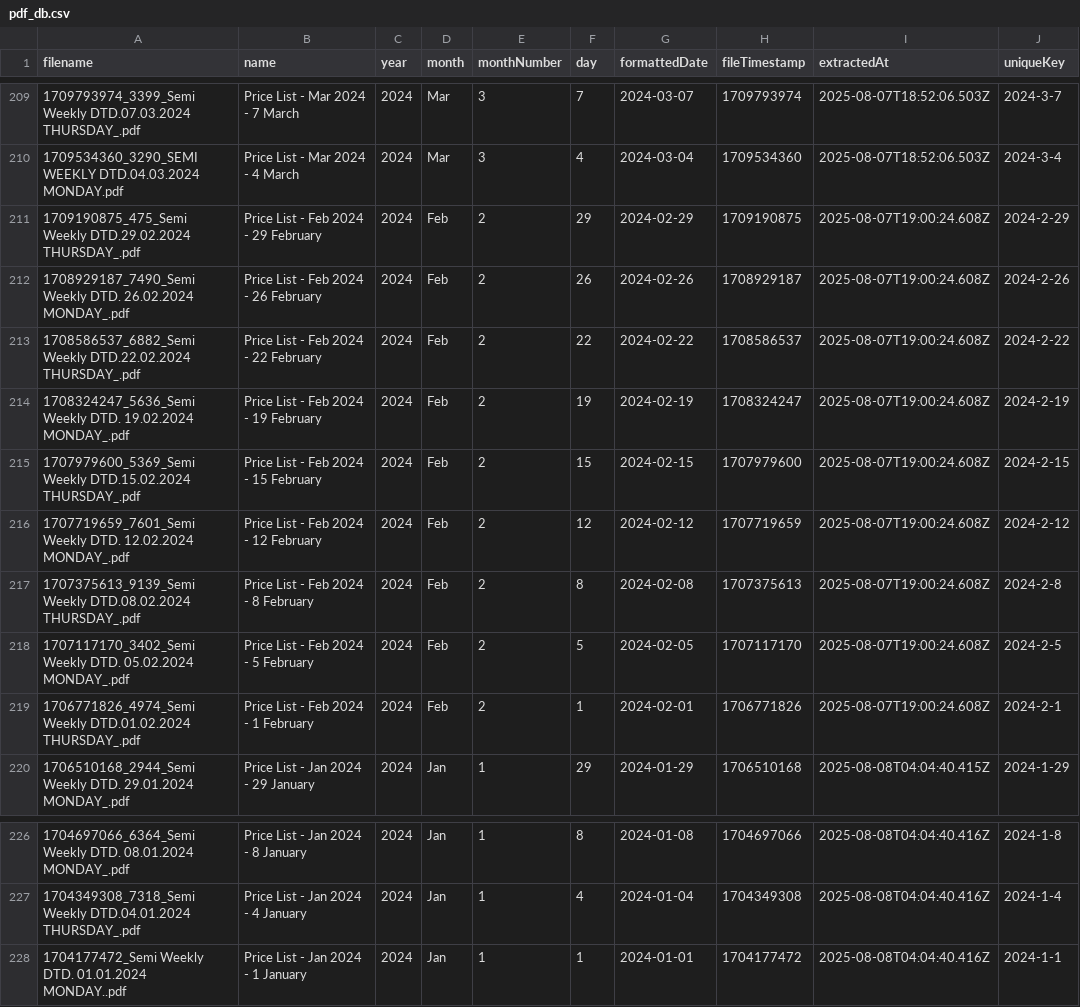
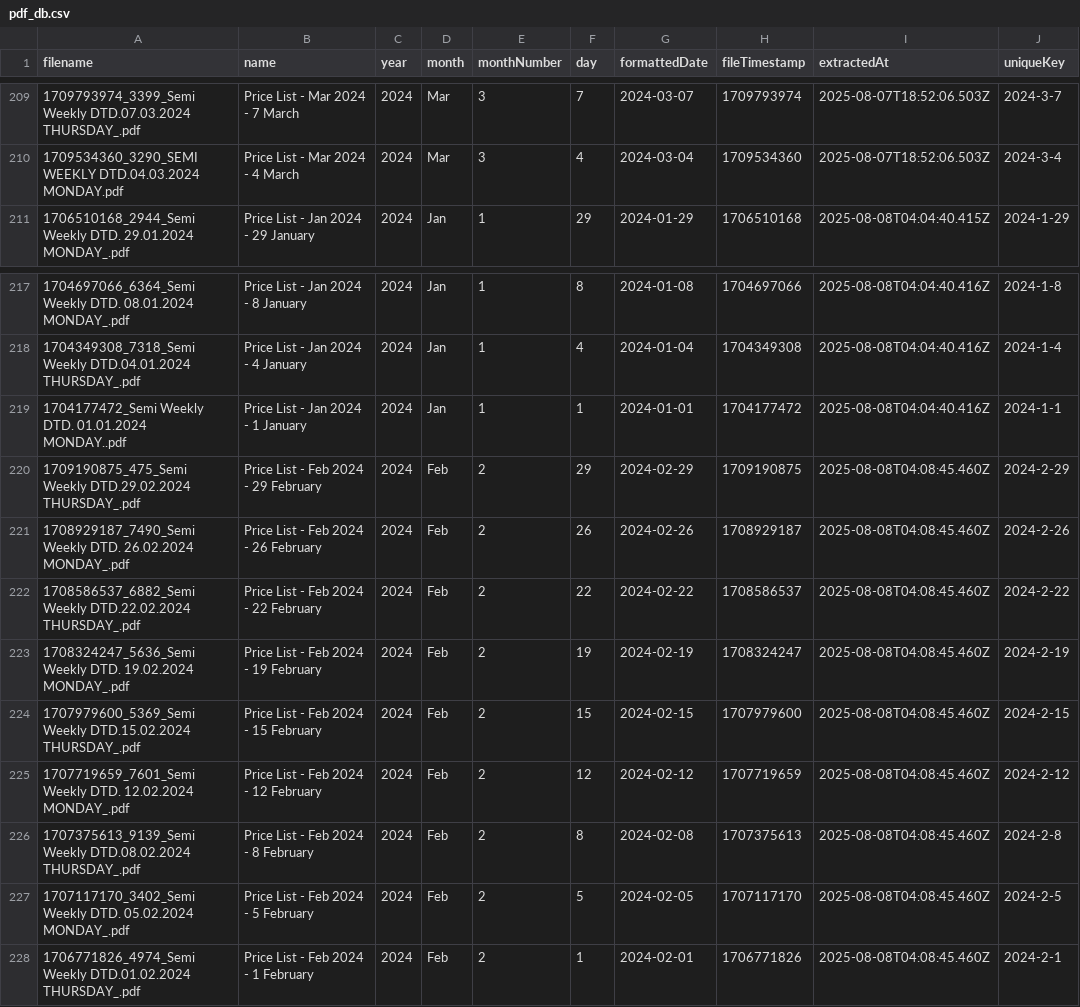
Before and after one commit to iodize6399/wwmai-copper-data, a CSV file: data/raw/pdf_db.csv, drawn as a sheet; only a part is shown, gaps mark what is left out.

```diff
--- a/data/raw/pdf_db.csv
+++ b/data/raw/pdf_db.csv
@@ -210,11 +210,2 @@
 1709534360_3290_SEMI WEEKLY DTD.04.03.2024 MONDAY.pdf,Price List - Mar 2024 - 4 March,2024,Mar,3,4,2024-03-04,1709534360,2025-08-07T18:52:06.503Z,2024-3-4
-1709190875_475_Semi Weekly DTD.29.02.2024 THURSDAY_.pdf,Price List - Feb 2024 - 29 February,2024,Feb,2,29,2024-02-29,1709190875,2025-08-07T19:00:24.608Z,2024-2-29
-1708929187_7490_Semi Weekly DTD. 26.02.2024 MONDAY_.pdf,Price List - Feb 2024 - 26 February,2024,Feb,2,26,2024-02-26,1708929187,2025-08-07T19:00:24.608Z,2024-2-26
-1708586537_6882_Semi Weekly DTD.22.02.2024 THURSDAY_.pdf,Price List - Feb 2024 - 22 February,2024,Feb,2,22,2024-02-22,1708586537,2025-08-07T19:00:24.608Z,2024-2-22
-1708324247_5636_Semi Weekly DTD. 19.02.2024 MONDAY_.pdf,Price List - Feb 2024 - 19 February,2024,Feb,2,19,2024-02-19,1708324247,2025-08-07T19:00:24.608Z,2024-2-19
-1707979600_5369_Semi Weekly DTD.15.02.2024 THURSDAY_.pdf,Price List - Feb 2024 - 15 February,2024,Feb,2,15,2024-02-15,1707979600,2025-08-07T19:00:24.608Z,2024-2-15
-1707719659_7601_Semi Weekly DTD. 12.02.2024 MONDAY_.pdf,Price List - Feb 2024 - 12 February,2024,Feb,2,12,2024-02-12,1707719659,2025-08-07T19:00:24.608Z,2024-2-12
-1707375613_9139_Semi Weekly DTD.08.02.2024 THURSDAY_.pdf,Price List - Feb 2024 - 8 February,2024,Feb,2,8,2024-02-08,1707375613,2025-08-07T19:00:24.608Z,2024-2-8
-1707117170_3402_Semi Weekly DTD. 05.02.2024 MONDAY_.pdf,Price List - Feb 2024 - 5 February,2024,Feb,2,5,2024-02-05,1707117170,2025-08-07T19:00:24.608Z,2024-2-5
-1706771826_4974_Semi Weekly DTD.01.02.2024 THURSDAY_.pdf,Price List - Feb 2024 - 1 February,2024,Feb,2,1,2024-02-01,1706771826,2025-08-07T19:00:24.608Z,2024-2-1
 1706510168_2944_Semi Weekly DTD. 29.01.2024 MONDAY_.pdf,Price List - Jan 2024 - 29 January,2024,Jan,1,29,2024-01-29,1706510168,2025-08-08T04:04:40.415Z,2024-1-29
@@ -228 +219,10 @@
 1704177472_Semi Weekly DTD. 01.01.2024 MONDAY..pdf,Price List - Jan 2024 - 1 January,2024,Jan,1,1,2024-01-01,1704177472,2025-08-08T04:04:40.416Z,2024-1-1
+1709190875_475_Semi Weekly DTD.29.02.2024 THURSDAY_.pdf,Price List - Feb 2024 - 29 February,2024,Feb,2,29,2024-02-29,1709190875,2025-08-08T04:08:45.460Z,2024-2-29
+1708929187_7490_Semi Weekly DTD. 26.02.2024 MONDAY_.pdf,Price List - Feb 2024 - 26 February,2024,Feb,2,26,2024-02-26,1708929187,2025-08-08T04:08:45.460Z,2024-2-26
+1708586537_6882_Semi Weekly DTD.22.02.2024 THURSDAY_.pdf,Price List - Feb 2024 - 22 February,2024,Feb,2,22,2024-02-22,1708586537,2025-08-08T04:08:45.460Z,2024-2-22
+1708324247_5636_Semi Weekly DTD. 19.02.2024 MONDAY_.pdf,Price List - Feb 2024 - 19 February,2024,Feb,2,19,2024-02-19,1708324247,2025-08-08T04:08:45.460Z,2024-2-19
+1707979600_5369_Semi Weekly DTD.15.02.2024 THURSDAY_.pdf,Price List - Feb 2024 - 15 February,2024,Feb,2,15,2024-02-15,1707979600,2025-08-08T04:08:45.460Z,2024-2-15
+1707719659_7601_Semi Weekly DTD. 12.02.2024 MONDAY_.pdf,Price List - Feb 2024 - 12 February,2024,Feb,2,12,2024-02-12,1707719659,2025-08-08T04:08:45.460Z,2024-2-12
+1707375613_9139_Semi Weekly DTD.08.02.2024 THURSDAY_.pdf,Price List - Feb 2024 - 8 February,2024,Feb,2,8,2024-02-08,1707375613,2025-08-08T04:08:45.460Z,2024-2-8
+1707117170_3402_Semi Weekly DTD. 05.02.2024 MONDAY_.pdf,Price List - Feb 2024 - 5 February,2024,Feb,2,5,2024-02-05,1707117170,2025-08-08T04:08:45.460Z,2024-2-5
+1706771826_4974_Semi Weekly DTD.01.02.2024 THURSDAY_.pdf,Price List - Feb 2024 - 1 February,2024,Feb,2,1,2024-02-01,1706771826,2025-08-08T04:08:45.460Z,2024-2-1
```
Also changed, not shown: data/processed/copper_prices.csv.
